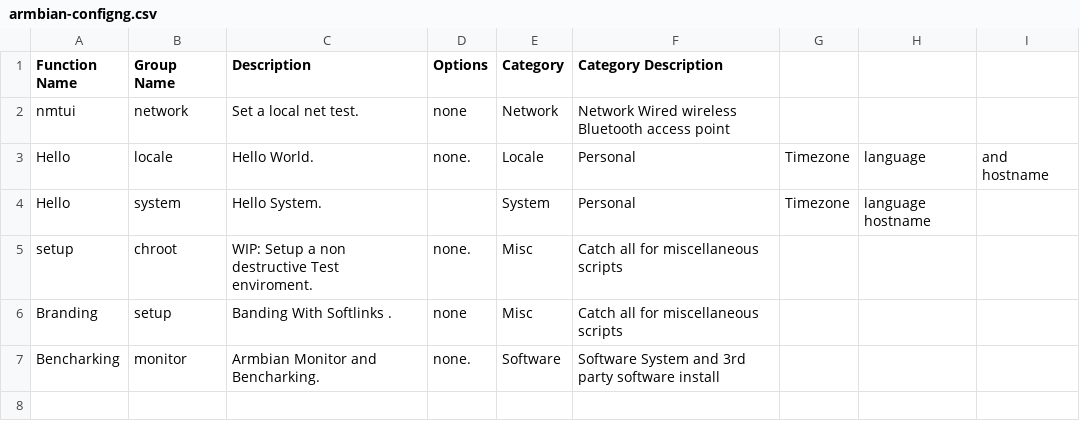
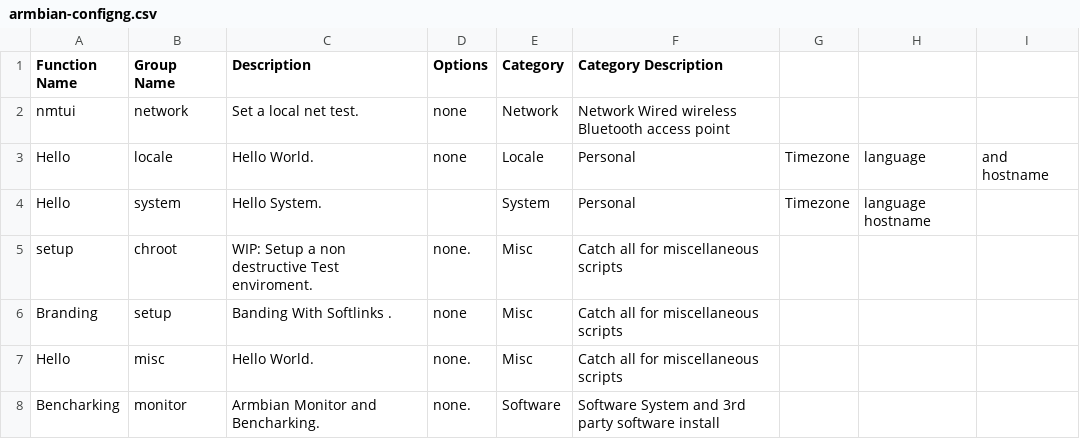
Before and after one commit to armbian/configng, a CSV file: share/armbian-configng/data/armbian-configng.csv, drawn as a sheet.

Commit message:
modified:   share/armbian-configng/data/armbian-configng.json

```diff
--- a/share/armbian-configng/data/armbian-configng.csv
+++ b/share/armbian-configng/data/armbian-configng.csv
@@ -2,3 +2,3 @@ Function Name,Group Name,Description,Options,Category,Category Description
 nmtui,network,Set a local net test.,none,Network,Network Wired wireless Bluetooth access point
-Hello,locale,Hello World.,none.,Locale,Personal, Timezone, language, and hostname
+Hello,locale,Hello World.,none,Locale,Personal, Timezone, language, and hostname
 Hello,system,Hello System.,,System,Personal, Timezone, language hostname
@@ -6,2 +6,3 @@ setup,chroot,WIP: Setup a non destructive Test enviroment.,none.,Misc,Catch all
 Branding,setup,Banding With Softlinks .,none,Misc,Catch all for miscellaneous scripts
+Hello,misc,Hello World.,none.,Misc,Catch all for miscellaneous scripts
 Bencharking,monitor,Armbian Monitor and Bencharking.,none.,Software,Software  System and 3rd party software install
```
Also changed, not shown: 4 other files.
